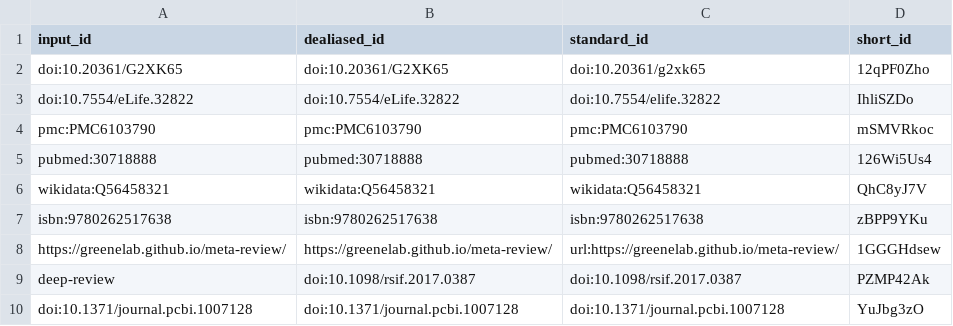
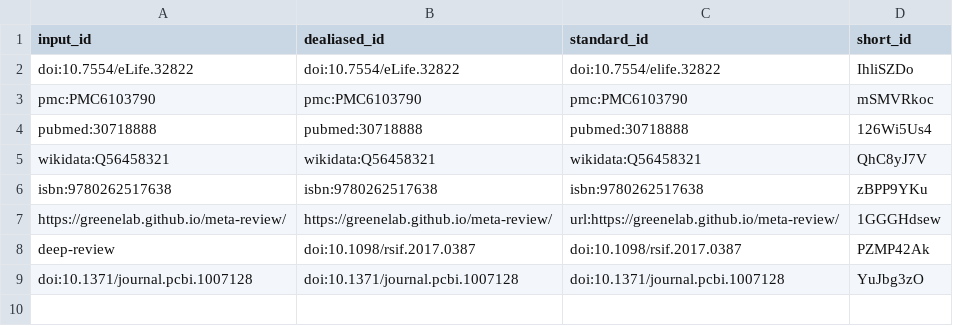
Before and after one commit to SORTEE-Github-Hackathon/manuscript, a TSV file: citations.tsv, drawn as a sheet; the diff names each change by its address in the sheet, - before the commit and + after, or states it on an @@ line.

```diff
--- a/citations.tsv
+++ b/citations.tsv
-row 2: doi:10.20361/G2XK65 | doi:10.20361/G2XK65 | doi:10.20361/g2xk65 | 12qPF0Zho
```
Also changed, not shown: 7 other files.
